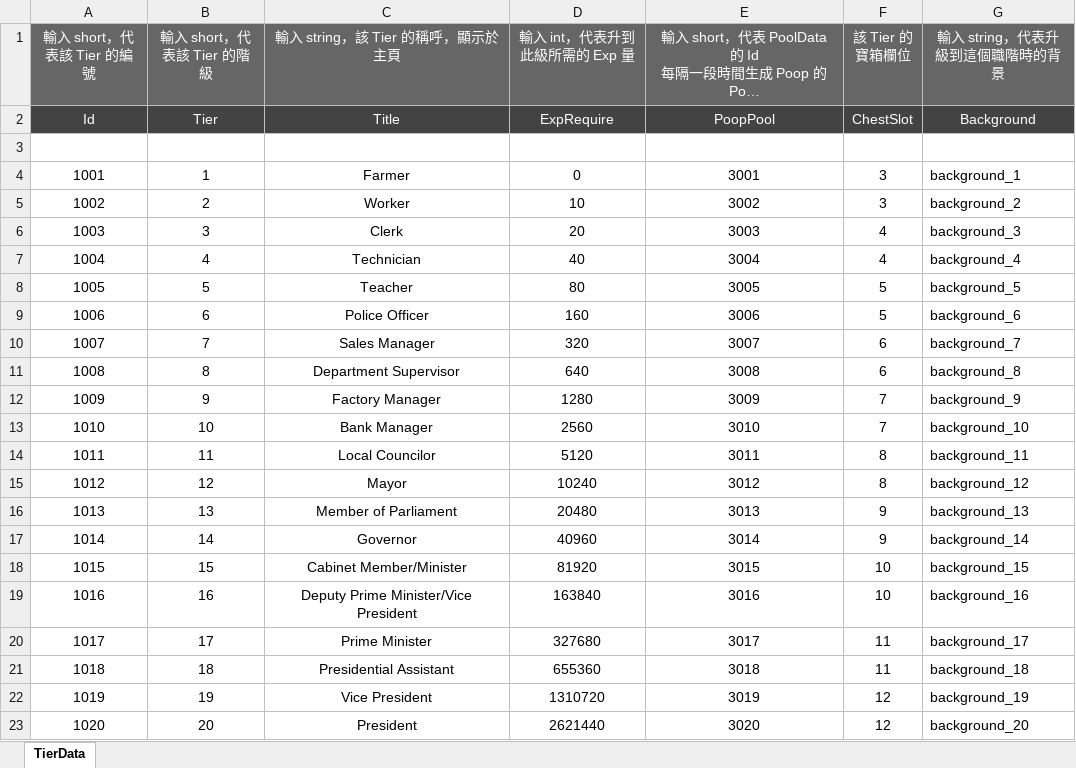
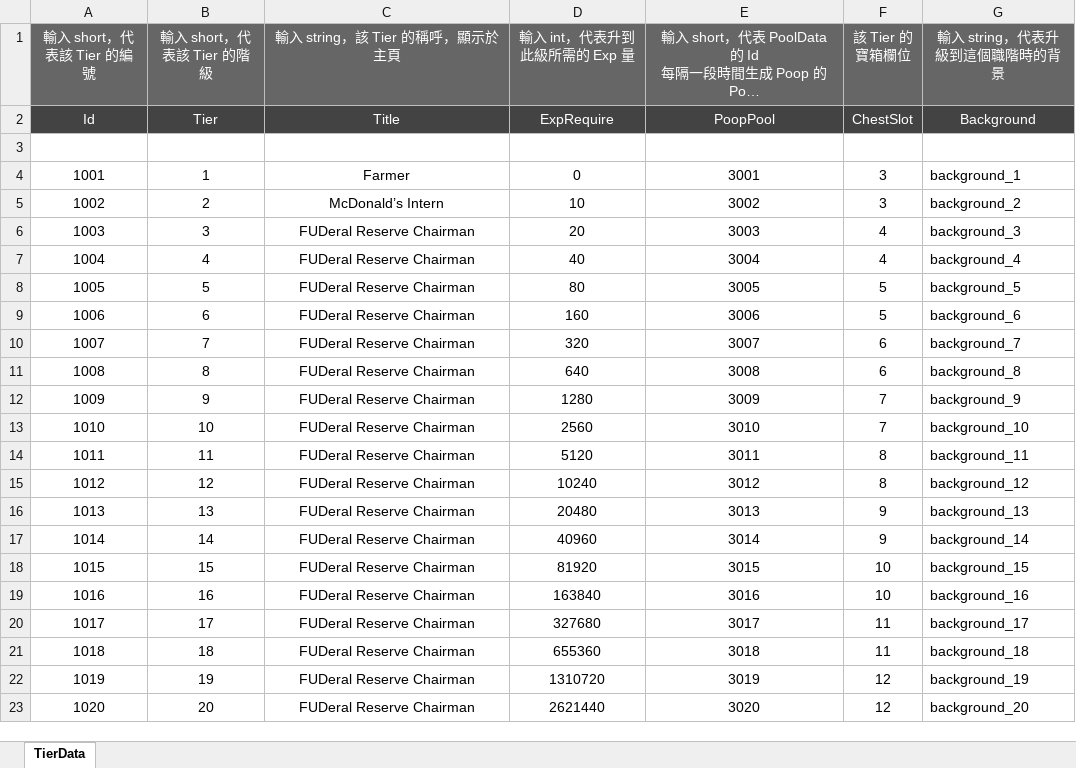
Before and after one commit to rshapiro2013/The-Simemes, an Excel workbook: ConfigSheet/TierData.xlsm, sheet TierData, drawn as a sheet; long unchanged cells end in …; values as stored, in another font and other column widths than the file's, no borders; the diff names each change by its address in the sheet, - before the commit and + after, or states it on an @@ line.

```diff
--- a/ConfigSheet/TierData.xlsm (sheet TierData)
+++ b/ConfigSheet/TierData.xlsm (sheet TierData)
-C5 (輸入 string，該 Tier 的稱呼，顯示於主頁): Worker
+C5 (輸入 string，該 Tier 的稱呼，顯示於主頁): McDonald’s Intern
-C6 (輸入 string，該 Tier 的稱呼，顯示於主頁): Clerk
+C6 (輸入 string，該 Tier 的稱呼，顯示於主頁): FUDeral Reserve Chairman
-C7 (輸入 string，該 Tier 的稱呼，顯示於主頁): Technician
+C7 (輸入 string，該 Tier 的稱呼，顯示於主頁): FUDeral Reserve Chairman
-C8 (輸入 string，該 Tier 的稱呼，顯示於主頁): Teacher
+C8 (輸入 string，該 Tier 的稱呼，顯示於主頁): FUDeral Reserve Chairman
-C9 (輸入 string，該 Tier 的稱呼，顯示於主頁): Police Officer
+C9 (輸入 string，該 Tier 的稱呼，顯示於主頁): FUDeral Reserve Chairman
-C10 (輸入 string，該 Tier 的稱呼，顯示於主頁): Sales Manager
+C10 (輸入 string，該 Tier 的稱呼，顯示於主頁): FUDeral Reserve Chairman
-C11 (輸入 string，該 Tier 的稱呼，顯示於主頁): Department Supervisor
+C11 (輸入 string，該 Tier 的稱呼，顯示於主頁): FUDeral Reserve Chairman
-C12 (輸入 string，該 Tier 的稱呼，顯示於主頁): Factory Manager
+C12 (輸入 string，該 Tier 的稱呼，顯示於主頁): FUDeral Reserve Chairman
-C13 (輸入 string，該 Tier 的稱呼，顯示於主頁): Bank Manager
+C13 (輸入 string，該 Tier 的稱呼，顯示於主頁): FUDeral Reserve Chairman
-C14 (輸入 string，該 Tier 的稱呼，顯示於主頁): Local Councilor
+C14 (輸入 string，該 Tier 的稱呼，顯示於主頁): FUDeral Reserve Chairman
-C15 (輸入 string，該 Tier 的稱呼，顯示於主頁): Mayor
+C15 (輸入 string，該 Tier 的稱呼，顯示於主頁): FUDeral Reserve Chairman
-C16 (輸入 string，該 Tier 的稱呼，顯示於主頁): Member of Parliament
+C16 (輸入 string，該 Tier 的稱呼，顯示於主頁): FUDeral Reserve Chairman
-C17 (輸入 string，該 Tier 的稱呼，顯示於主頁): Governor
+C17 (輸入 string，該 Tier 的稱呼，顯示於主頁): FUDeral Reserve Chairman
-C18 (輸入 string，該 Tier 的稱呼，顯示於主頁): Cabinet Member/Minister
+C18 (輸入 string，該 Tier 的稱呼，顯示於主頁): FUDeral Reserve Chairman
-C19 (輸入 string，該 Tier 的稱呼，顯示於主頁): Deputy Prime Minister/Vice President
+C19 (輸入 string，該 Tier 的稱呼，顯示於主頁): FUDeral Reserve Chairman
-C20 (輸入 string，該 Tier 的稱呼，顯示於主頁): Prime Minister
+C20 (輸入 string，該 Tier 的稱呼，顯示於主頁): FUDeral Reserve Chairman
-C21 (輸入 string，該 Tier 的稱呼，顯示於主頁): Presidential Assistant
+C21 (輸入 string，該 Tier 的稱呼，顯示於主頁): FUDeral Reserve Chairman
-C22 (輸入 string，該 Tier 的稱呼，顯示於主頁): Vice President
+C22 (輸入 string，該 Tier 的稱呼，顯示於主頁): FUDeral Reserve Chairman
-C23 (輸入 string，該 Tier 的稱呼，顯示於主頁): President
+C23 (輸入 string，該 Tier 的稱呼，顯示於主頁): FUDeral Reserve Chairman
```
Also changed, not shown: 2 other files.
